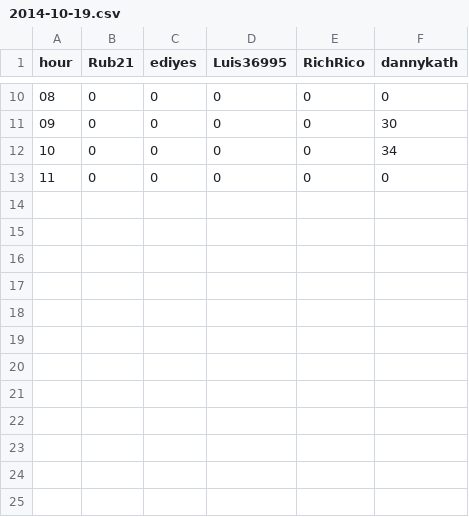
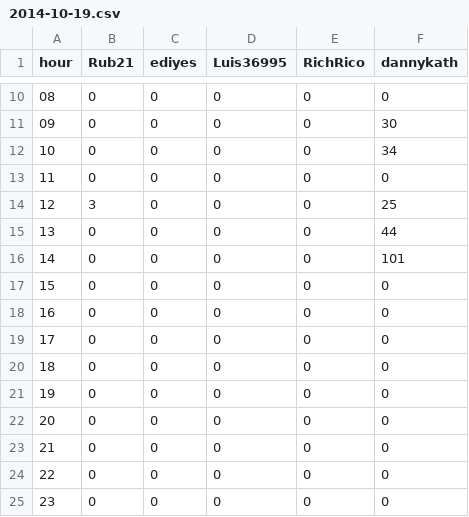
Before and after one commit to sukhjitsehra/osm-edit-report, a CSV file: server/data/2014-10-19.csv, drawn as a sheet; only a part is shown, gaps mark what is left out; the diff names each change by its address in the sheet, - before the commit and + after, or states it on an @@ line.

```diff
--- a/server/data/2014-10-19.csv
+++ b/server/data/2014-10-19.csv
+row 14: 12 | 3 | 0 | 0 | 0 | 25
+row 15: 13 | 0 | 0 | 0 | 0 | 44
+row 16: 14 | 0 | 0 | 0 | 0 | 101
+row 17: 15 | 0 | 0 | 0 | 0 | 0
+row 18: 16 | 0 | 0 | 0 | 0 | 0
+row 19: 17 | 0 | 0 | 0 | 0 | 0
+row 20: 18 | 0 | 0 | 0 | 0 | 0
+row 21: 19 | 0 | 0 | 0 | 0 | 0
+row 22: 20 | 0 | 0 | 0 | 0 | 0
+row 23: 21 | 0 | 0 | 0 | 0 | 0
+row 24: 22 | 0 | 0 | 0 | 0 | 0
+row 25: 23 | 0 | 0 | 0 | 0 | 0
```
Also changed, not shown: 7 other files.
